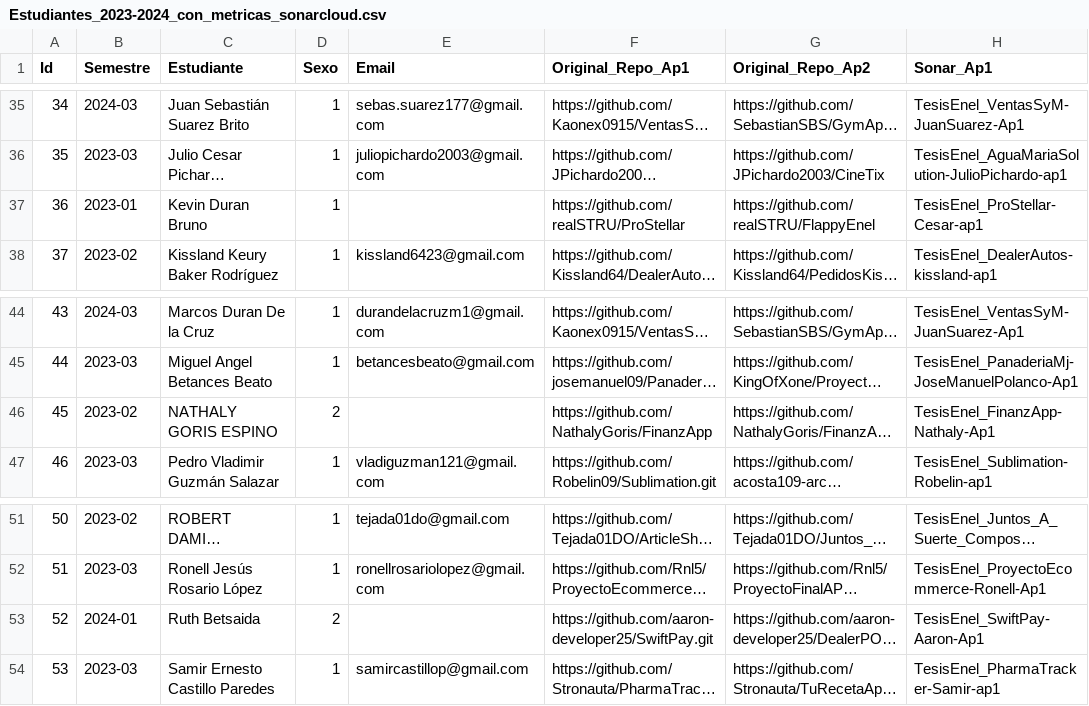
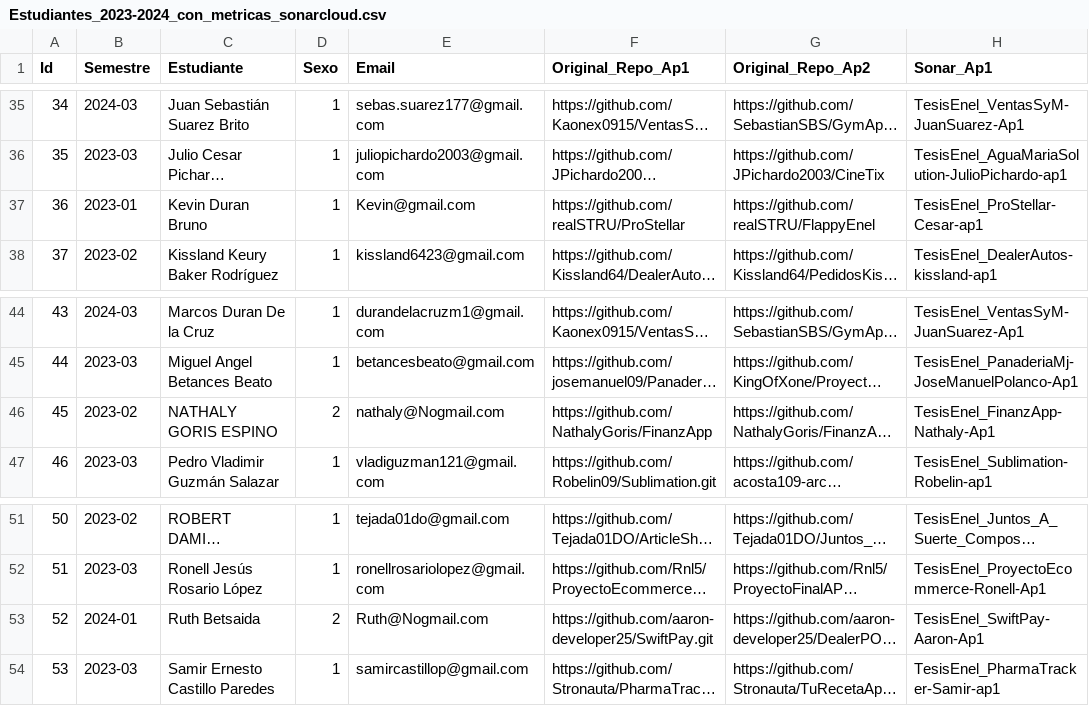
Before and after one commit to TesisEnel/Recopilacion_Datos_CalidadCodigo, a CSV file: data/Estudiantes_2023-2024_con_metricas_sonarcloud.csv, drawn as a sheet; only a part is shown, gaps mark what is left out; long unchanged cells end in …; the diff names each change by its address in the sheet, - before the commit and + after, or states it on an @@ line.

Commit message:
Update student email addresses in Estudiantes_2023-2024_con_metricas_sonarcloud.csv

```diff
--- a/data/Estudiantes_2023-2024_con_metricas_sonarcloud.csv
+++ b/data/Estudiantes_2023-2024_con_metricas_sonarcloud.csv
-E37 (Email): (empty)
+E37 (Email): Kevin@gmail.com
-E46 (Email): (empty)
+E46 (Email): nathaly@Nogmail.com
-E53 (Email): (empty)
+E53 (Email): Ruth@Nogmail.com
```
Also changed, not shown: Estudiantes_2023-2024_con_metricas_sonarcloud.csv.
